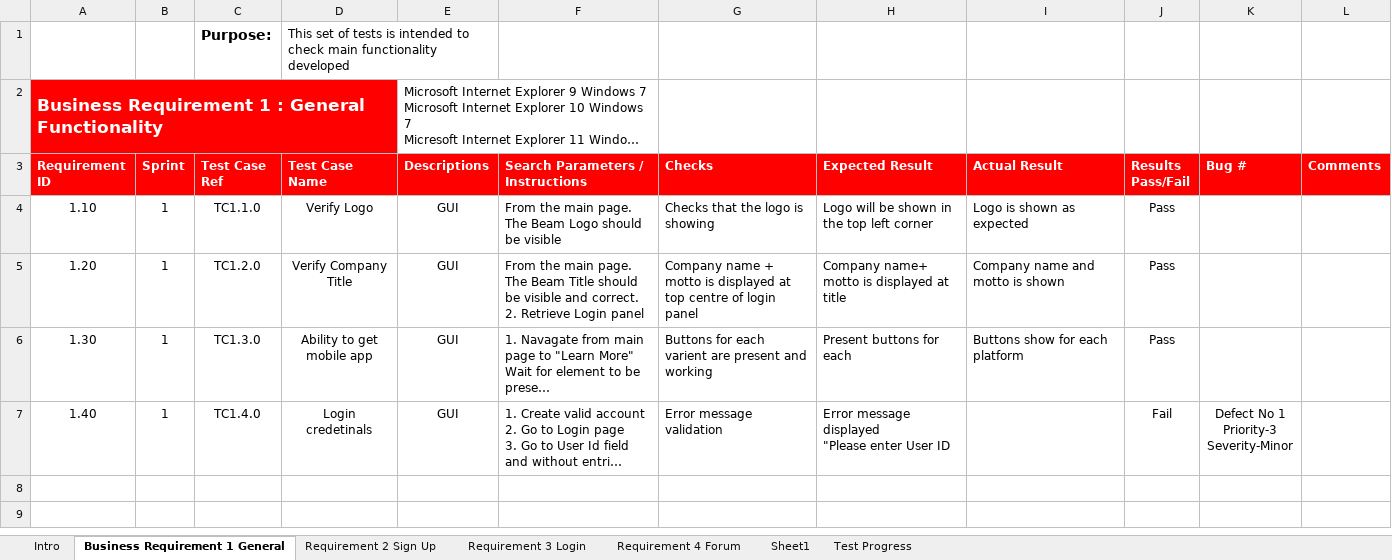
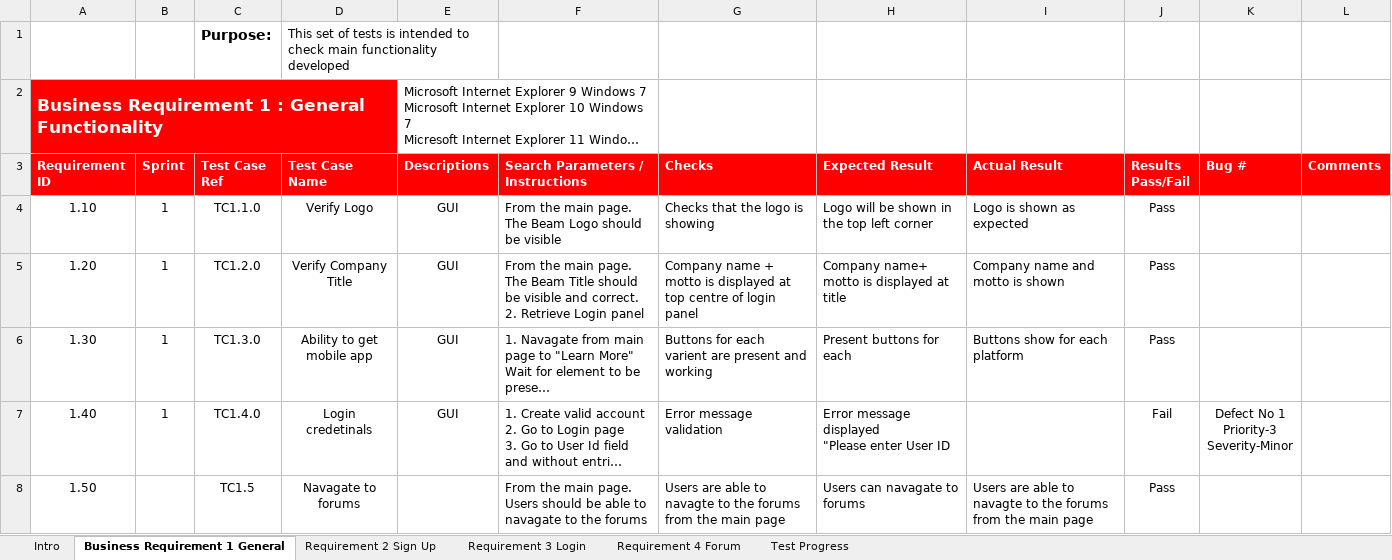
Before and after one commit to FlashGordon95/Software-Testing, an Excel workbook: CA1/TestPlan-Beampro.xlsx, sheet Business Requirement 1 General, drawn as a sheet; long unchanged cells end in …; values as stored, in another font and other column widths than the file's, no borders; conditional formats not drawn; the diff names each change by its address in the sheet, - before the commit and + after, or states it on an @@ line.

```diff
--- a/CA1/TestPlan-Beampro.xlsx (sheet Business Requirement 1 General)
+++ b/CA1/TestPlan-Beampro.xlsx (sheet Business Requirement 1 General)
-sheet tab: Sheet1
+row 8: 1.50 |  | TC1.5 | Navagate to forums |  | From the main page. Users should be able to navagate to the forums | Users are able to navagte to the forums from the main page | Users can navagate to forums | Users are able to navagte to the forums from the main page | Pass
```
Also changed, not shown: sheet Requirement 4 Forum, sheet Requirement 2 Sign Up, sheet Requirement 3 Login, 1 other file.
